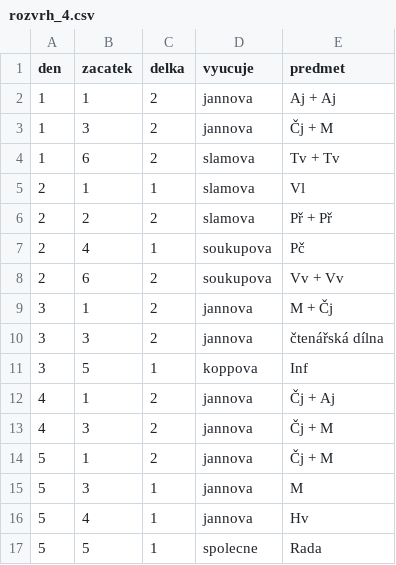
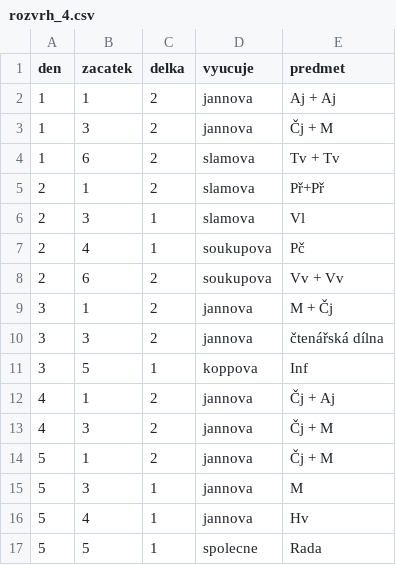
Before and after one commit to matyaskopp/zsplavsko-rozvrh, a CSV file: data/rozvrh_4.csv, drawn as a sheet.

Commit message:
2023/24 Př <-> Vl rozvrh_4.csv

```diff
--- a/data/rozvrh_4.csv
+++ b/data/rozvrh_4.csv
@@ -4,4 +4,4 @@ den,zacatek,delka,vyucuje,predmet
 1,6,2,slamova,Tv + Tv
-2,1,1,slamova,Vl
-2,2,2,slamova,Př + Př
+2,1,2,slamova,Př+Př
+2,3,1,slamova,Vl
 2,4,1,soukupova,Pč
```
